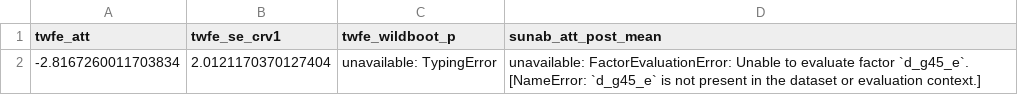
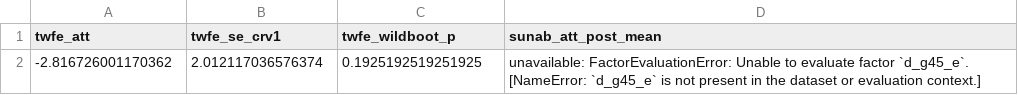
Before and after one commit to shapironeil/skills-copilot-codespaces-vscode, a CSV file: tesi-empirico/results/tables/rob_twfe_sa_value.csv, drawn as a sheet; removed rows and columns are numbered as before the commit, all else as after; the diff names each change by its address in the sheet, - before the commit and + after, or states it on an @@ line.

```diff
--- a/tesi-empirico/results/tables/rob_twfe_sa_value.csv
+++ b/tesi-empirico/results/tables/rob_twfe_sa_value.csv
-row 2: -2.8167260011703834 | 2.0121170370127404 | unavailable: TypingError | unavailable: FactorEvaluationError: Unable to evaluate factor `d_g45_e`. [NameError: `d_g45_e` is not present in the dataset or evaluation context.]
+row 2: -2.816726001170362 | 2.012117036576374 | 0.1925192519251925 | unavailable: FactorEvaluationError: Unable to evaluate factor `d_g45_e`. [NameError: `d_g45_e` is not present in the dataset or evaluation context.]
```
Also changed, not shown: tesi-empirico/results/tables/rob_twfe_sa_n_cyber.csv, tesi-empirico/results/tables/sensitivity_honestdid.csv, 29 other files.
